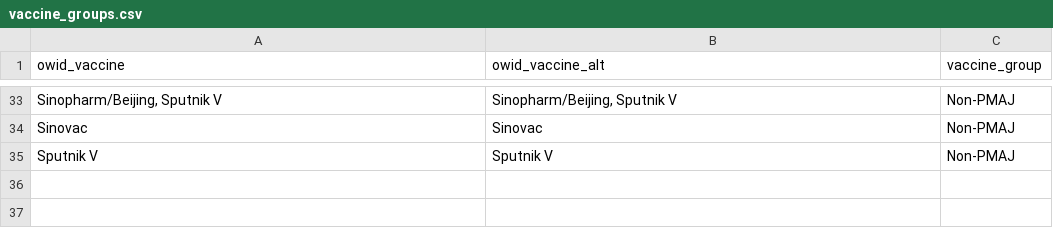
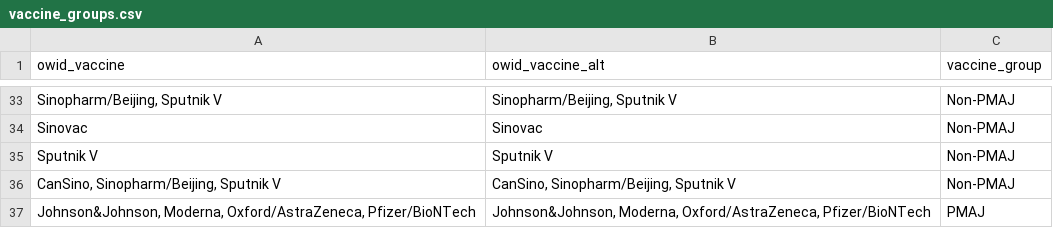
Before and after one commit to sitrucp/covid_world_vaccinations, a CSV file: vaccine_groups.csv, drawn as a sheet; only a part is shown, gaps mark what is left out.

Commit message:
get vaccine and population

```diff
--- a/vaccine_groups.csv
+++ b/vaccine_groups.csv
@@ -35 +35,3 @@ Sinovac,Sinovac,Non-PMAJ
 Sputnik V,Sputnik V,Non-PMAJ
+"CanSino, Sinopharm/Beijing, Sputnik V","CanSino, Sinopharm/Beijing, Sputnik V",Non-PMAJ
+"Johnson&Johnson, Moderna, Oxford/AstraZeneca, Pfizer/BioNTech","Johnson&Johnson, Moderna, Oxford/AstraZeneca, Pfizer/BioNTech",PMAJ
```
Also changed, not shown: 1 other file.
